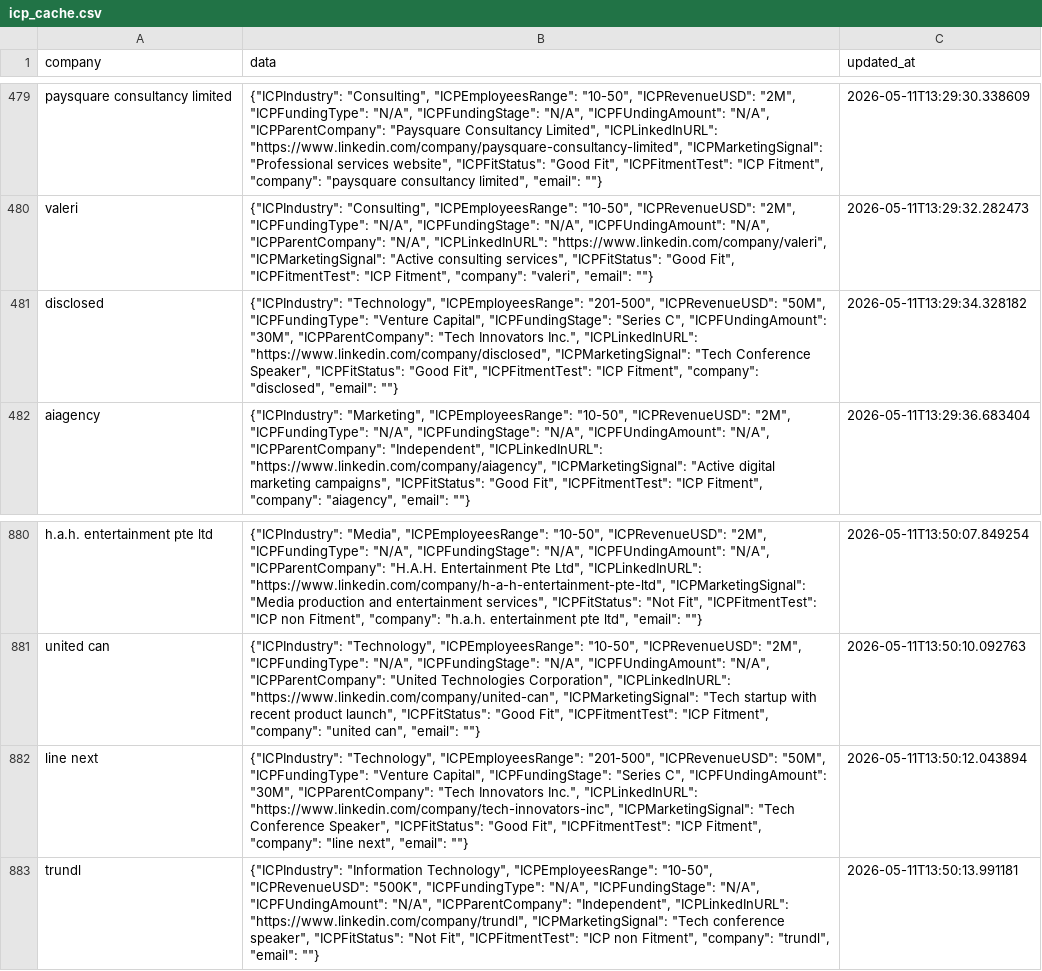
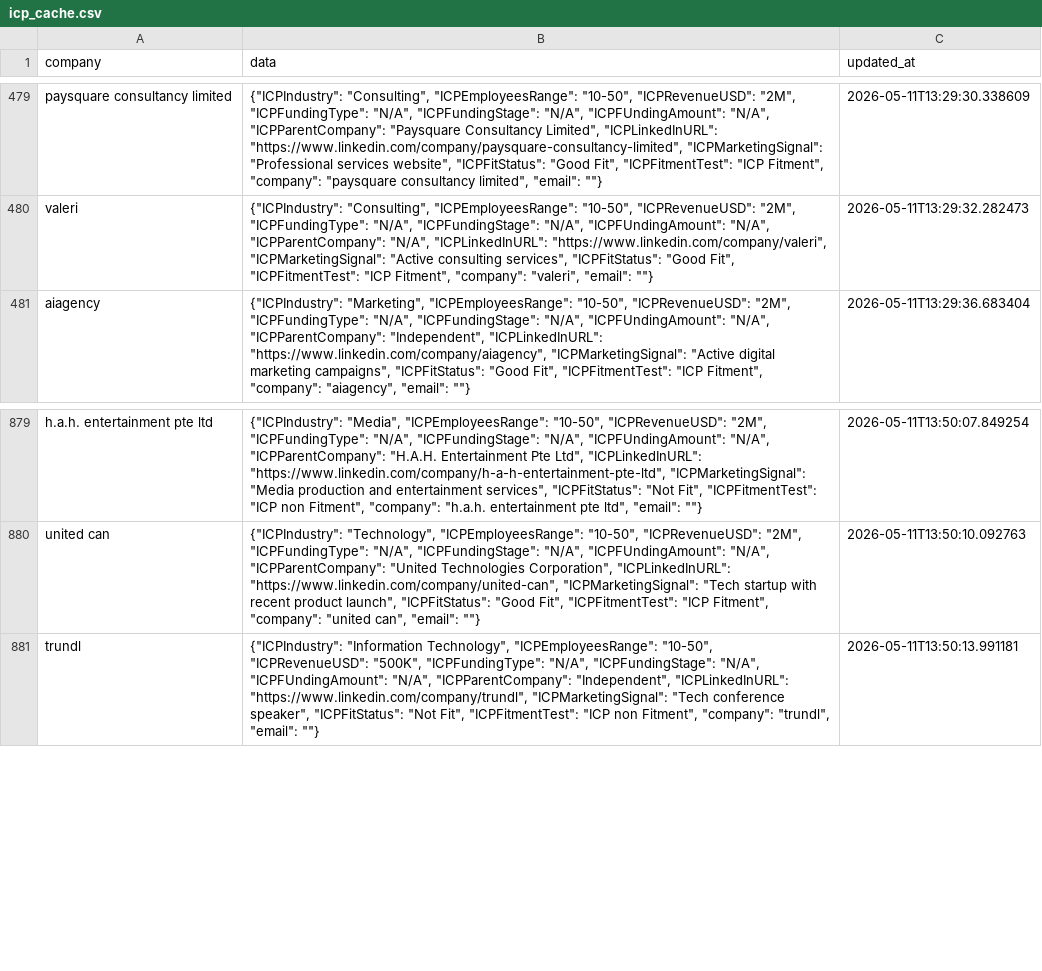
Before and after one commit to ChiruCharan369/dentsu-lead-management-ai, a CSV file: icp_cache.csv, drawn as a sheet; only a part is shown, gaps mark what is left out; the diff names each change by its address in the sheet, - before the commit and + after, or states it on an @@ line.

```diff
--- a/icp_cache.csv
+++ b/icp_cache.csv
-row 481: disclosed | {"ICPIndustry": "Technology", "ICPEmployeesRange": "201-500", "ICPRevenueUSD": "50M", "ICPFundingType": "Venture Capital", "ICPFundingStage": "Series C", "ICPFUndingAmount": "30M", "ICPParentCompany": "Tech Innovators Inc.", "ICPLinkedInURL": "https://www.linkedin.com/company/disclosed", "ICPMarketingSignal": "Tech Conference Speaker", "ICPFitStatus": "Good Fit", "ICPFitmentTest": "ICP Fitment", "company": "disclosed", "email": ""} | 2026-05-11T13:29:34.328182
-row 882: line next | {"ICPIndustry": "Technology", "ICPEmployeesRange": "201-500", "ICPRevenueUSD": "50M", "ICPFundingType": "Venture Capital", "ICPFundingStage": "Series C", "ICPFUndingAmount": "30M", "ICPParentCompany": "Tech Innovators Inc.", "ICPLinkedInURL": "https://www.linkedin.com/company/tech-innovators-inc", "ICPMarketingSignal": "Tech Conference Speaker", "ICPFitStatus": "Good Fit", "ICPFitmentTest": "ICP Fitment", "company": "line next", "email": ""} | 2026-05-11T13:50:12.043894
```
Also changed, not shown: 1 other file.
